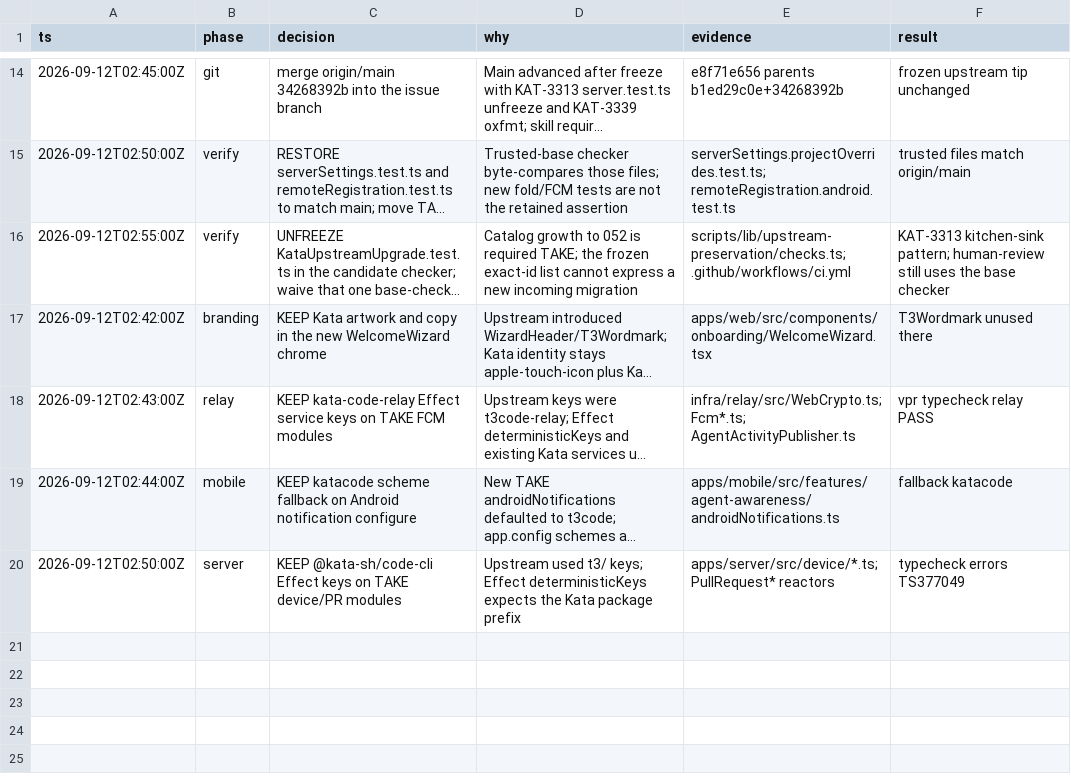
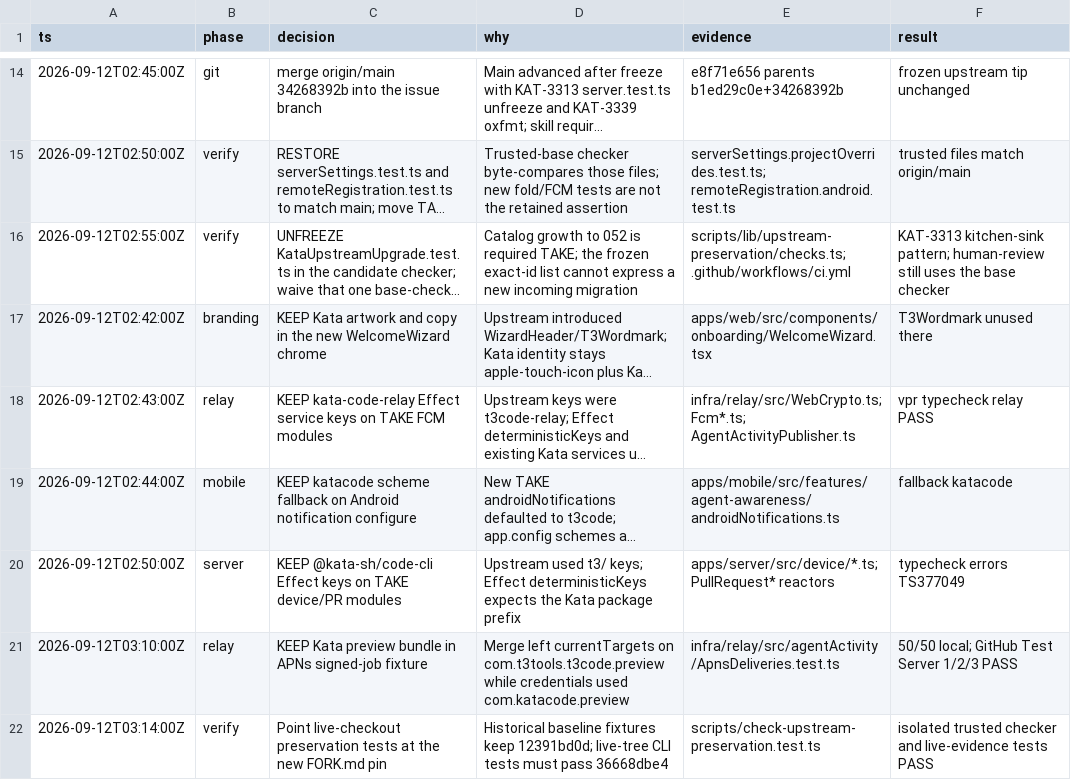
Before and after one commit to gannonh/kata-code, a TSV file: docs/upstream/kat-3329-decisions.tsv, drawn as a sheet; only a part is shown, gaps mark what is left out; long unchanged cells end in ….

```diff
--- a/docs/upstream/kat-3329-decisions.tsv
+++ b/docs/upstream/kat-3329-decisions.tsv
@@ -20 +20,3 @@ ts	phase	decision	why	evidence	result
 2026-09-12T02:50:00Z	server	KEEP @kata-sh/code-cli Effect keys on TAKE device/PR modules	Upstream used t3/ keys; Effect deterministicKeys expects the Kata package prefix	apps/server/src/device/*.ts; PullRequest* reactors	typecheck errors TS377049
+2026-09-12T03:10:00Z	relay	KEEP Kata preview bundle in APNs signed-job fixture	Merge left currentTargets on com.t3tools.t3code.preview while credentials used com.katacode.preview	infra/relay/src/agentActivity/ApnsDeliveries.test.ts	50/50 local; GitHub Test Server 1/2/3 PASS
+2026-09-12T03:14:00Z	verify	Point live-checkout preservation tests at the new FORK.md pin	Historical baseline fixtures keep 12391bd0d; live-tree CLI tests must pass 36668dbe4	scripts/check-upstream-preservation.test.ts	isolated trusted checker and live-evidence tests PASS
```
